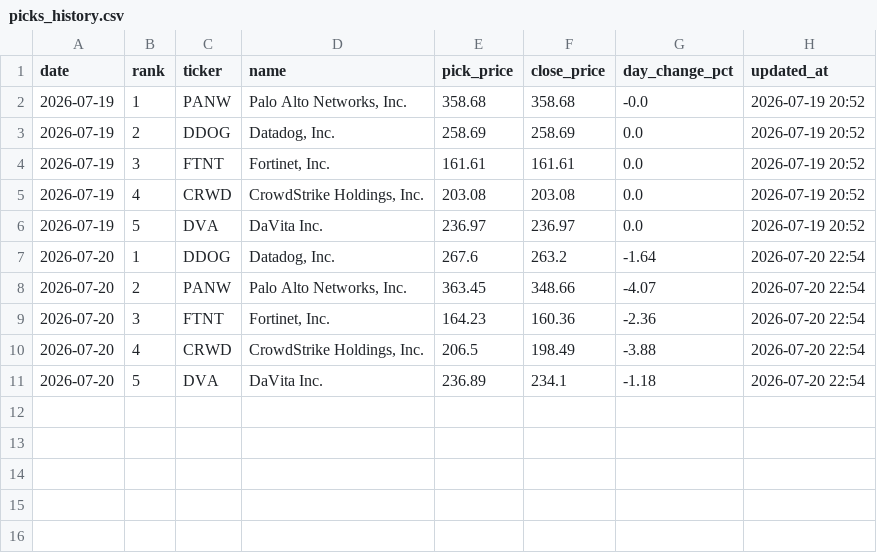
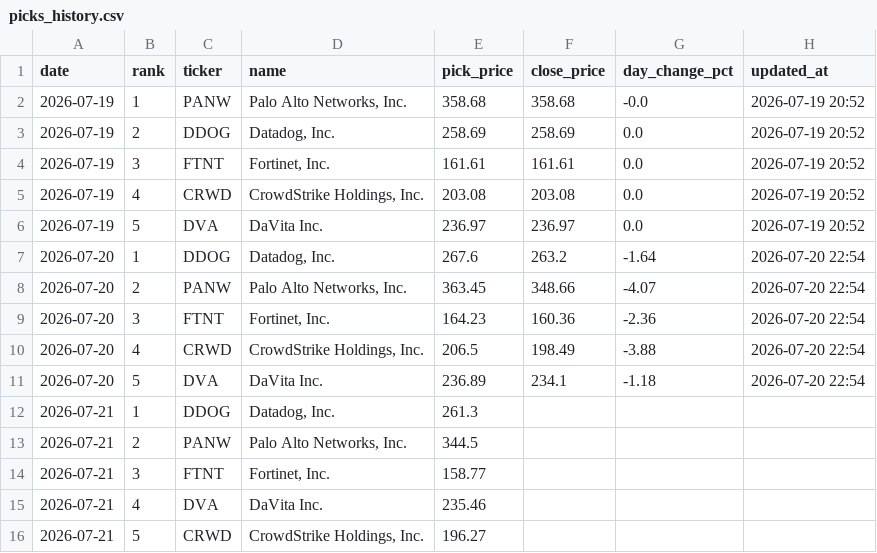
Before and after one commit to rfiagbe/CLAUDE-STOCK-AGENT, a CSV file: picks_history.csv, drawn as a sheet.

```diff
--- a/picks_history.csv
+++ b/picks_history.csv
@@ -11 +11,6 @@ date,rank,ticker,name,pick_price,close_price,day_change_pct,updated_at
 2026-07-20,5,DVA,DaVita Inc.,236.89,234.1,-1.18,2026-07-20 22:54
+2026-07-21,1,DDOG,"Datadog, Inc.",261.3,,,
+2026-07-21,2,PANW,"Palo Alto Networks, Inc.",344.5,,,
+2026-07-21,3,FTNT,"Fortinet, Inc.",158.77,,,
+2026-07-21,4,DVA,DaVita Inc.,235.46,,,
+2026-07-21,5,CRWD,"CrowdStrike Holdings, Inc.",196.27,,,
```
Also changed, not shown: 2 other files.
